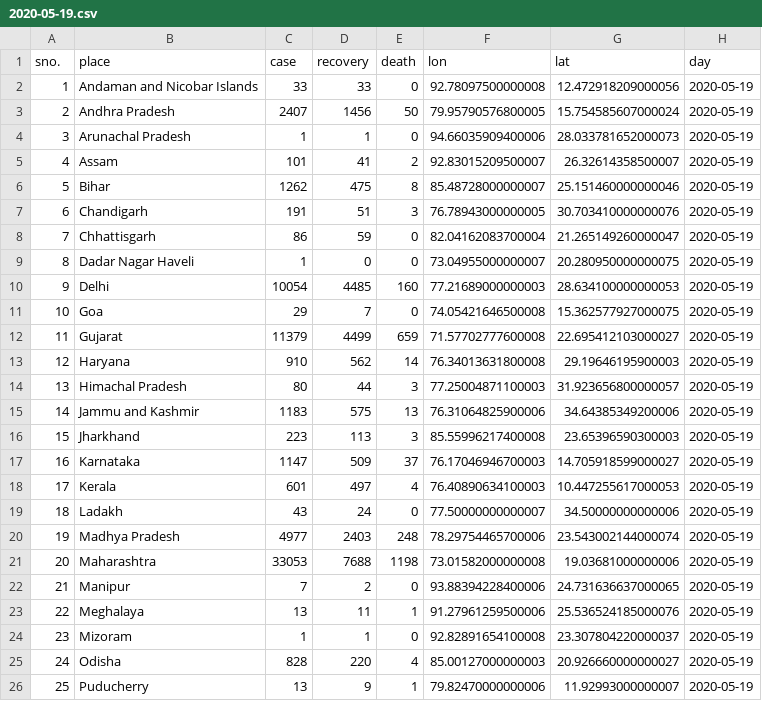
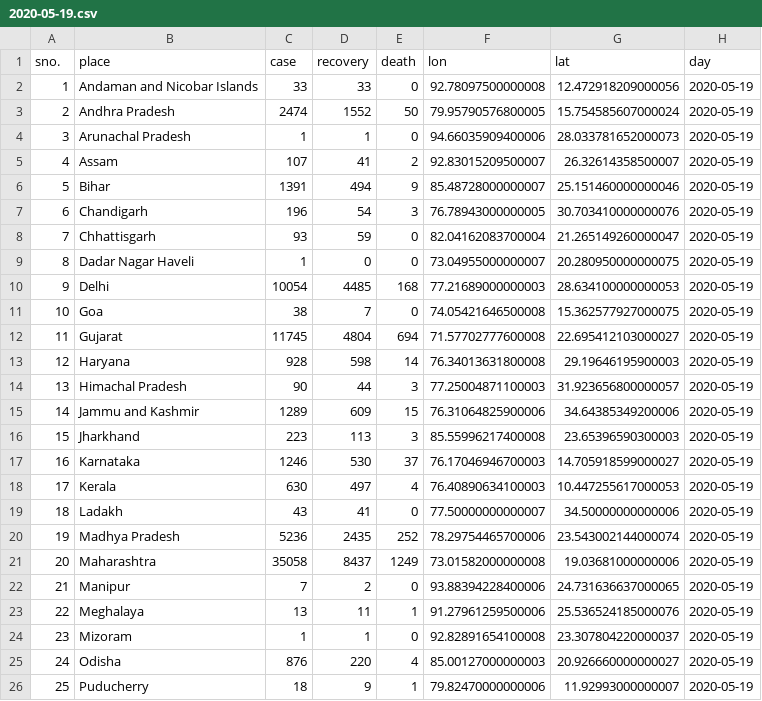
Before and after one commit to armsp/covid19.in, a CSV file: datasets/clean_daily_statewise_distribution/2020-05-19.csv, drawn as a sheet; only a part is shown; the diff covers the shown part only.

```diff
--- a/datasets/clean_daily_statewise_distribution/2020-05-19.csv
+++ b/datasets/clean_daily_statewise_distribution/2020-05-19.csv
@@ -2,21 +2,21 @@ sno.,place,case,recovery,death,lon,lat,day
 1,Andaman and Nicobar Islands,33,33,0,92.78097500000008,12.472918209000056,2020-05-19
-2,Andhra Pradesh,2407,1456,50,79.95790576800005,15.754585607000024,2020-05-19
+2,Andhra Pradesh,2474,1552,50,79.95790576800005,15.754585607000024,2020-05-19
 3,Arunachal Pradesh,1,1,0,94.66035909400006,28.033781652000073,2020-05-19
-4,Assam,101,41,2,92.83015209500007,26.32614358500007,2020-05-19
-5,Bihar,1262,475,8,85.48728000000007,25.151460000000046,2020-05-19
-6,Chandigarh,191,51,3,76.78943000000005,30.703410000000076,2020-05-19
-7,Chhattisgarh,86,59,0,82.04162083700004,21.265149260000047,2020-05-19
+4,Assam,107,41,2,92.83015209500007,26.32614358500007,2020-05-19
+5,Bihar,1391,494,9,85.48728000000007,25.151460000000046,2020-05-19
+6,Chandigarh,196,54,3,76.78943000000005,30.703410000000076,2020-05-19
+7,Chhattisgarh,93,59,0,82.04162083700004,21.265149260000047,2020-05-19
 8,Dadar Nagar Haveli,1,0,0,73.04955000000007,20.280950000000075,2020-05-19
-9,Delhi,10054,4485,160,77.21689000000003,28.634100000000053,2020-05-19
-10,Goa,29,7,0,74.05421646500008,15.362577927000075,2020-05-19
-11,Gujarat,11379,4499,659,71.57702777600008,22.695412103000027,2020-05-19
-12,Haryana,910,562,14,76.34013631800008,29.19646195900003,2020-05-19
-13,Himachal Pradesh,80,44,3,77.25004871100003,31.923656800000057,2020-05-19
-14,Jammu and Kashmir,1183,575,13,76.31064825900006,34.64385349200006,2020-05-19
+9,Delhi,10054,4485,168,77.21689000000003,28.634100000000053,2020-05-19
+10,Goa,38,7,0,74.05421646500008,15.362577927000075,2020-05-19
+11,Gujarat,11745,4804,694,71.57702777600008,22.695412103000027,2020-05-19
+12,Haryana,928,598,14,76.34013631800008,29.19646195900003,2020-05-19
+13,Himachal Pradesh,90,44,3,77.25004871100003,31.923656800000057,2020-05-19
+14,Jammu and Kashmir,1289,609,15,76.31064825900006,34.64385349200006,2020-05-19
 15,Jharkhand,223,113,3,85.55996217400008,23.65396590300003,2020-05-19
-16,Karnataka,1147,509,37,76.17046946700003,14.705918599000027,2020-05-19
-17,Kerala,601,497,4,76.40890634100003,10.447255617000053,2020-05-19
-18,Ladakh,43,24,0,77.50000000000007,34.50000000000006,2020-05-19
-19,Madhya Pradesh,4977,2403,248,78.29754465700006,23.543002144000074,2020-05-19
-20,Maharashtra,33053,7688,1198,73.01582000000008,19.03681000000006,2020-05-19
+16,Karnataka,1246,530,37,76.17046946700003,14.705918599000027,2020-05-19
+17,Kerala,630,497,4,76.40890634100003,10.447255617000053,2020-05-19
+18,Ladakh,43,41,0,77.50000000000007,34.50000000000006,2020-05-19
+19,Madhya Pradesh,5236,2435,252,78.29754465700006,23.543002144000074,2020-05-19
+20,Maharashtra,35058,8437,1249,73.01582000000008,19.03681000000006,2020-05-19
 21,Manipur,7,2,0,93.88394228400006,24.731636637000065,2020-05-19
@@ -24,3 +24,3 @@ sno.,place,case,recovery,death,lon,lat,day
 23,Mizoram,1,1,0,92.82891654100008,23.307804220000037,2020-05-19
-24,Odisha,828,220,4,85.00127000000003,20.926660000000027,2020-05-19
-25,Puducherry,13,9,1,79.82470000000006,11.92993000000007,2020-05-19
+24,Odisha,876,220,4,85.00127000000003,20.926660000000027,2020-05-19
+25,Puducherry,18,9,1,79.82470000000006,11.92993000000007,2020-05-19
```
Also changed, not shown: 19 edited cells elsewhere in this file, 3 other files.
